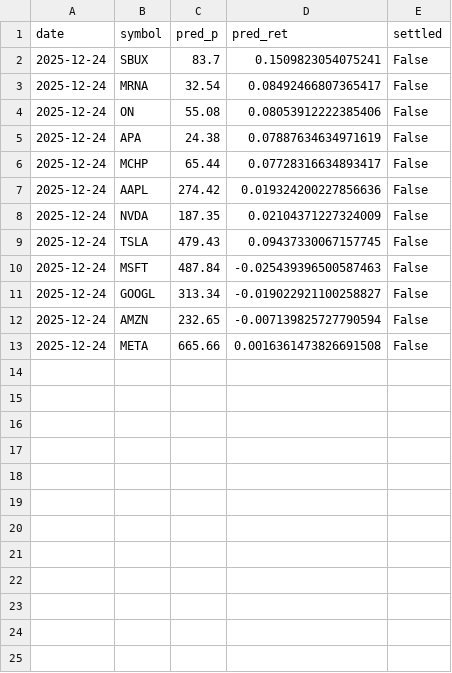
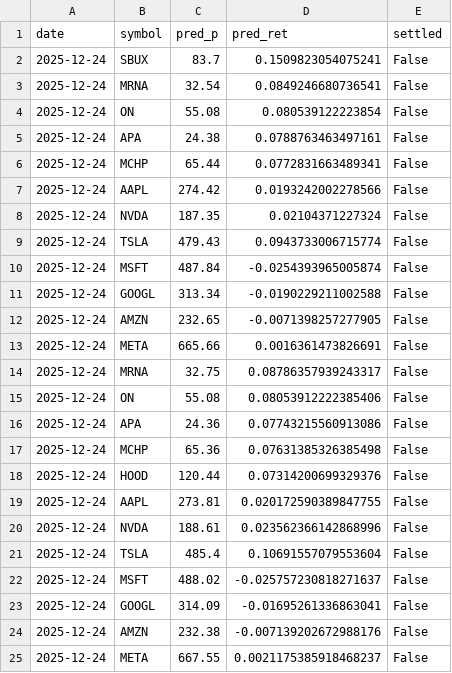
Before and after one commit to chehao0221/US-stock-ai, a CSV file: us_history.csv, drawn as a sheet.

```diff
--- a/us_history.csv
+++ b/us_history.csv
@@ -2,12 +2,24 @@ date,symbol,pred_p,pred_ret,settled
 2025-12-24,SBUX,83.7,0.1509823054075241,False
-2025-12-24,MRNA,32.54,0.08492466807365417,False
+2025-12-24,MRNA,32.54,0.0849246680736541,False
+2025-12-24,ON,55.08,0.080539122223854,False
+2025-12-24,APA,24.38,0.0788763463497161,False
+2025-12-24,MCHP,65.44,0.0772831663489341,False
+2025-12-24,AAPL,274.42,0.0193242002278566,False
+2025-12-24,NVDA,187.35,0.02104371227324,False
+2025-12-24,TSLA,479.43,0.0943733006715774,False
+2025-12-24,MSFT,487.84,-0.0254393965005874,False
+2025-12-24,GOOGL,313.34,-0.0190229211002588,False
+2025-12-24,AMZN,232.65,-0.0071398257277905,False
+2025-12-24,META,665.66,0.0016361473826691,False
+2025-12-24,MRNA,32.75,0.08786357939243317,False
 2025-12-24,ON,55.08,0.08053912222385406,False
-2025-12-24,APA,24.38,0.07887634634971619,False
-2025-12-24,MCHP,65.44,0.07728316634893417,False
-2025-12-24,AAPL,274.42,0.019324200227856636,False
-2025-12-24,NVDA,187.35,0.02104371227324009,False
-2025-12-24,TSLA,479.43,0.09437330067157745,False
-2025-12-24,MSFT,487.84,-0.025439396500587463,False
-2025-12-24,GOOGL,313.34,-0.019022921100258827,False
-2025-12-24,AMZN,232.65,-0.007139825727790594,False
-2025-12-24,META,665.66,0.0016361473826691508,False
+2025-12-24,APA,24.36,0.07743215560913086,False
+2025-12-24,MCHP,65.36,0.07631385326385498,False
+2025-12-24,HOOD,120.44,0.07314200699329376,False
+2025-12-24,AAPL,273.81,0.020172590389847755,False
+2025-12-24,NVDA,188.61,0.023562366142868996,False
+2025-12-24,TSLA,485.4,0.10691557079553604,False
+2025-12-24,MSFT,488.02,-0.025757230818271637,False
+2025-12-24,GOOGL,314.09,-0.01695261336863041,False
+2025-12-24,AMZN,232.38,-0.007139202672988176,False
+2025-12-24,META,667.55,0.0021175385918468237,False
```
